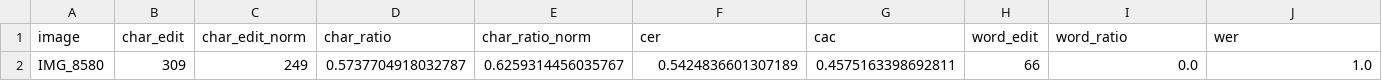
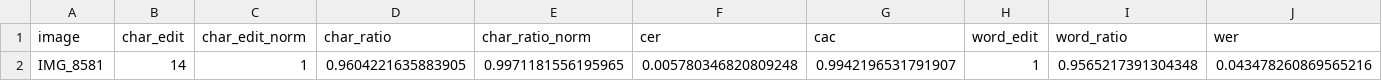
Before and after one commit to veronika-kormendi/plantscan, a CSV file: preprocessed_metrics_single.csv, drawn as a sheet; only a part is shown; removed rows and columns are numbered as before the commit, all else as after; rows hold the shown columns only; the diff names each change by its address in the sheet, - before the commit and + after, or states it on an @@ line.

```diff
--- a/preprocessed_metrics_single.csv
+++ b/preprocessed_metrics_single.csv
-row 2: IMG_8580 | 309 | 249 | 0.5737704918032787 | 0.6259314456035767 | 0.5424836601307189 | 0.4575163398692811 | 66 | 0.0 | 1.0
+row 2: IMG_8581 | 14 | 1 | 0.9604221635883905 | 0.9971181556195965 | 0.005780346820809248 | 0.9942196531791907 | 1 | 0.9565217391304348 | 0.043478260869565216
```
Also changed, not shown: postprocessed_single/candidates_updated_dict_single.csv, postprocessed_summary_single.csv, 9 other files.
